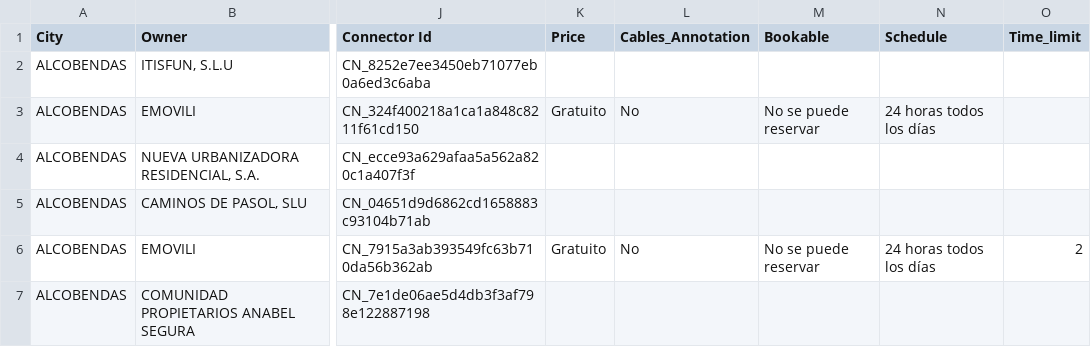
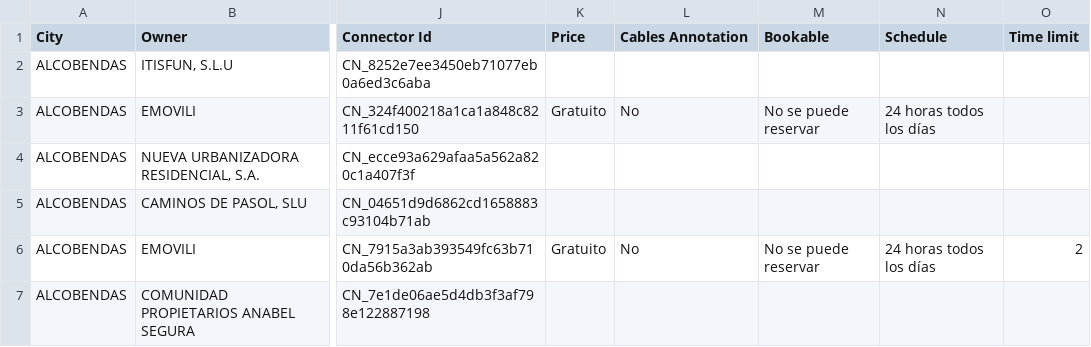
Before and after one commit to alexisimo/Curso2022-2023, a CSV file: HandsOn/Group01/csv/puntos-de-recarga-updated.csv, drawn as a sheet; only a part is shown, gaps mark what is left out; the diff names each change by its address in the sheet, - before the commit and + after, or states it on an @@ line.

```diff
--- a/HandsOn/Group01/csv/puntos-de-recarga-updated.csv
+++ b/HandsOn/Group01/csv/puntos-de-recarga-updated.csv
-L1: Cables_Annotation
+L1: Cables Annotation
-O1: Time_limit
+O1: Time limit
```
Also changed, not shown: 10 other files.
